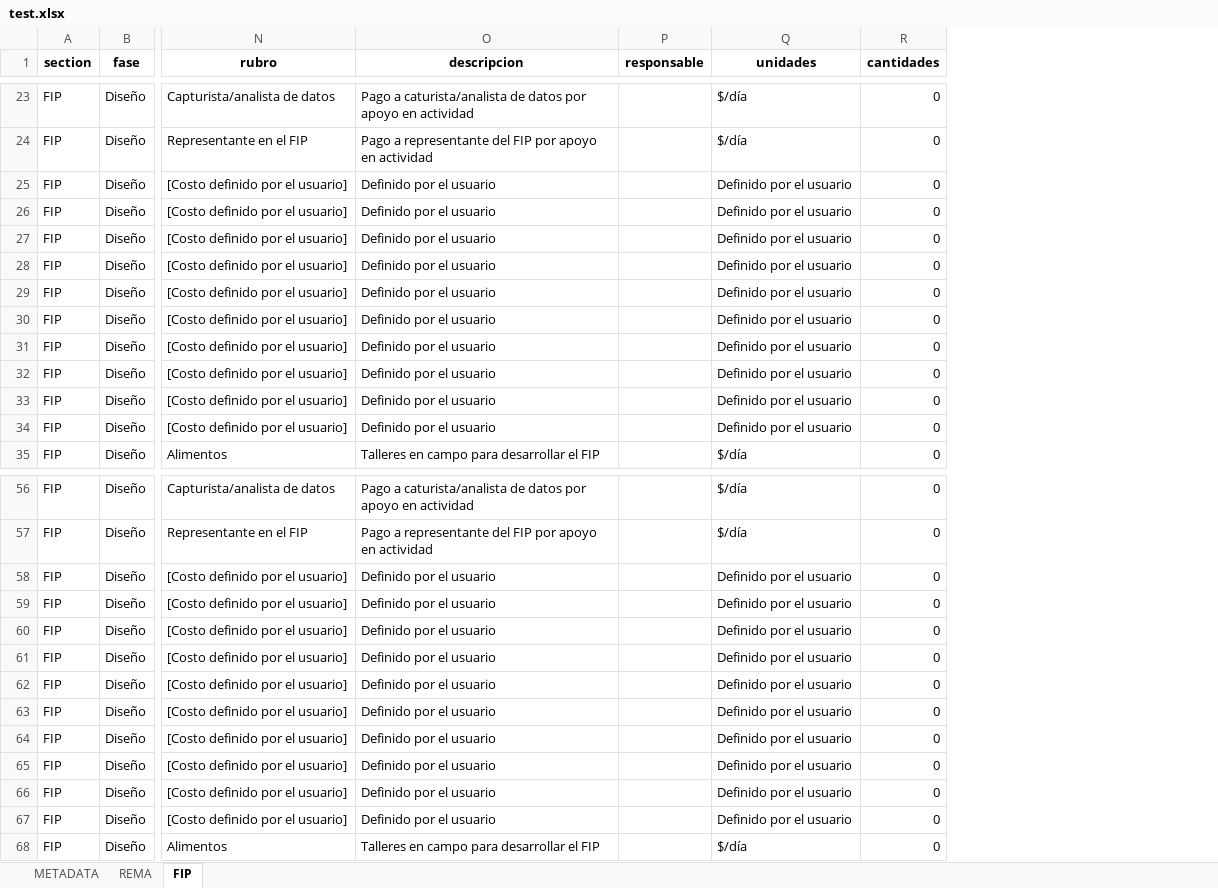
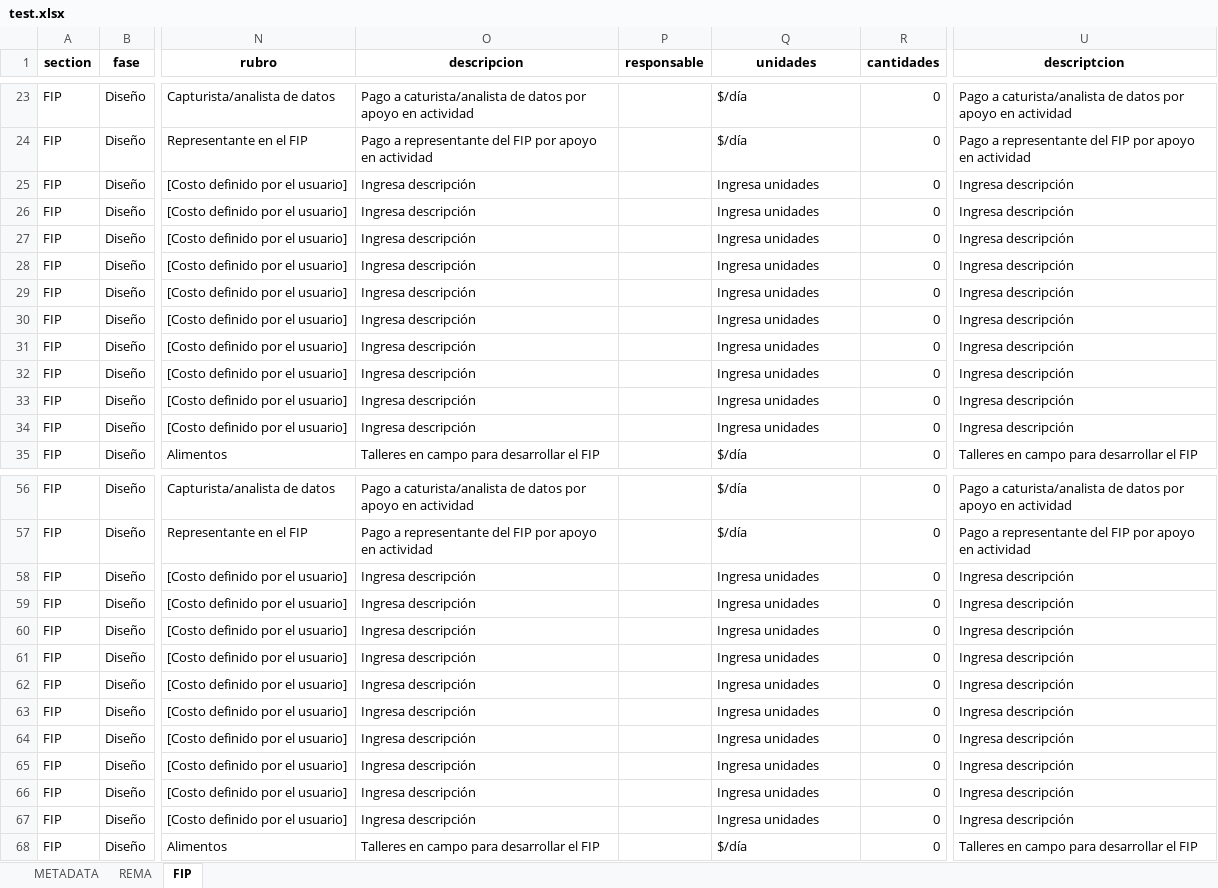
Before and after one commit to InnovacionAzul/AppCosteo, an Excel workbook: www/test.xlsx, sheet FIP, drawn as a sheet; only a part is shown, gaps mark what is left out; values as stored, in another font and other column widths than the file's, no borders; the diff covers the shown part only; the diff names each change by its address in the sheet, - before the commit and + after, or states it on an @@ line.

```diff
--- a/www/test.xlsx (sheet FIP)
+++ b/www/test.xlsx (sheet FIP)
+column U (descriptcion), rows 23-35: Pago a caturista/analista de datos por apoyo en actividad | Pago a representante del FIP por apoyo en actividad | Ingresa descripción | Ingresa descripción | Ingresa descripción | Ingresa descripción | Ingresa descripción | Ingresa descripción | Ingresa descripción | Ingresa descripción | Ingresa descripción | Ingresa descripción | Talleres en campo para desarrollar el FIP; rows 56-68: Pago a caturista/analista de datos por apoyo en actividad | Pago a representante del FIP por apoyo en actividad | Ingresa descripción | Ingresa descripción | Ingresa descripción | Ingresa descripción | Ingresa descripción | Ingresa descripción | Ingresa descripción | Ingresa descripción | Ingresa descripción | Ingresa descripción | Talleres en campo para desarrollar el FIP
-O25:O34 (descripcion): Definido por el usuario
+O25:O34 (descripcion): Ingresa descripción
-Q25:Q34 (unidades): Definido por el usuario
+Q25:Q34 (unidades): Ingresa unidades
-O58:O67 (descripcion): Definido por el usuario
+O58:O67 (descripcion): Ingresa descripción
-Q58:Q67 (unidades): Definido por el usuario
+Q58:Q67 (unidades): Ingresa unidades
```
Also changed, not shown: 880 edited cells elsewhere in this sheet, sheet REMA, www/defaults_rema_fip_13Ene23.xlsx, 8 other files.
